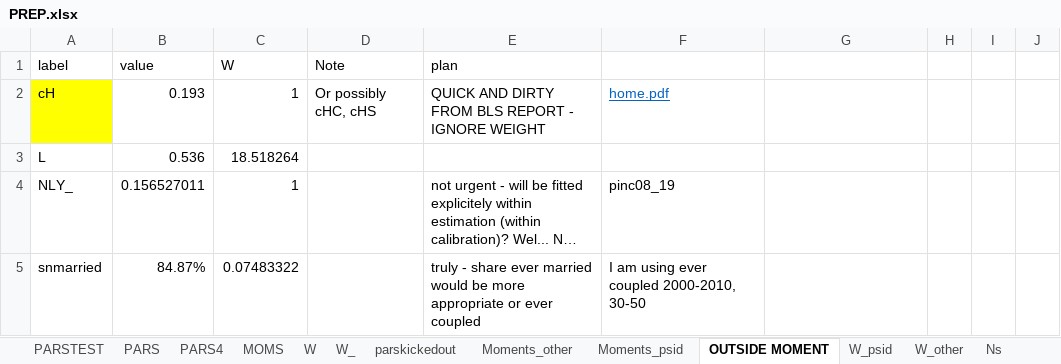
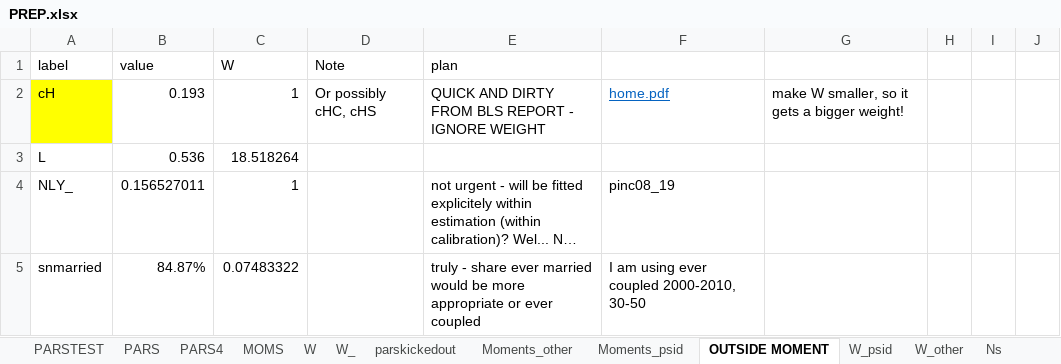
Before and after one commit to tranosov/JMP, an Excel workbook: input/PREP.xlsx, sheet OUTSIDE MOMENT, drawn as a sheet; only a part is shown; long unchanged cells end in …; values as stored, in another font and other column widths than the file's, no borders; the diff names each change by its address in the sheet, - before the commit and + after, or states it on an @@ line.

Commit message:
Update PREP.xlsx
higher weight on shouseexp

```diff
--- a/input/PREP.xlsx (sheet OUTSIDE MOMENT)
+++ b/input/PREP.xlsx (sheet OUTSIDE MOMENT)
-G2: (empty)
+G2: make W smaller, so it gets a bigger weight!
```
Also changed, not shown: sheet PARSTEST, sheet W_other, sheet W, sheet W_.
